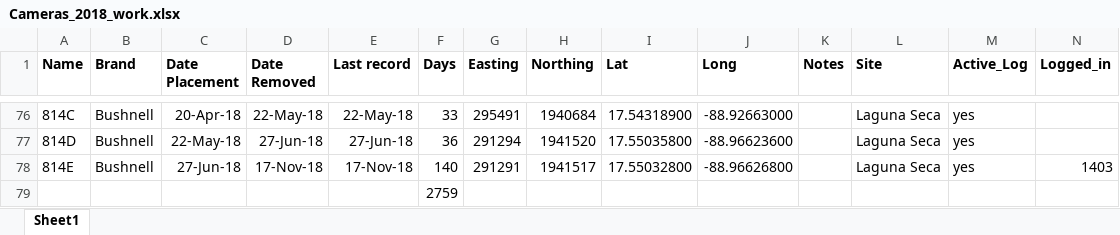
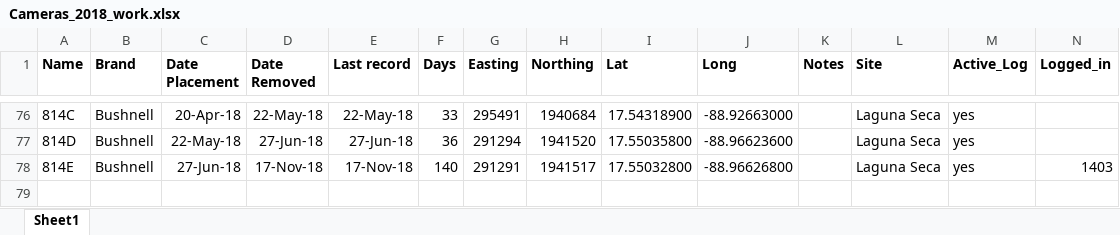
Before and after one commit to elise-227/Belize-MP-Bruno-Boos, an Excel workbook: 2018/Cameras_2018_work.xlsx, sheet Sheet1, drawn as a sheet; only a part is shown, gaps mark what is left out; values as stored, in another font and other column widths than the file's, no borders; rows hold the shown columns only; the diff names each change by its address in the sheet, - before the commit and + after, or states it on an @@ line.

```diff
--- a/2018/Cameras_2018_work.xlsx (sheet Sheet1)
+++ b/2018/Cameras_2018_work.xlsx (sheet Sheet1)
-row 79:  |  |  |  |  | 2759
```
Also changed, not shown: 6 other files.
